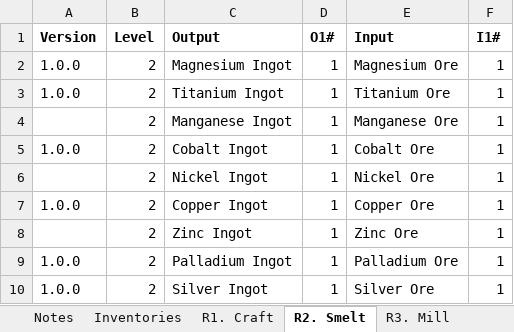
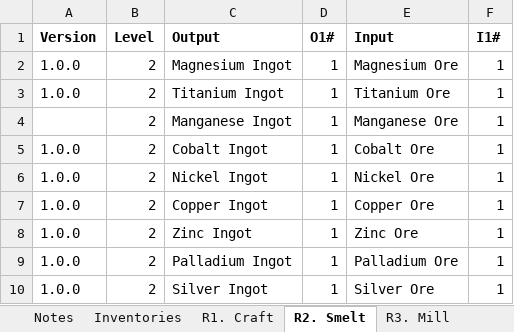
Before and after one commit to PolycraftWorld/polycraft-world, an Excel workbook: config/Polycraft Recipes.xlsx, sheet R2. Smelt, drawn as a sheet; only a part is shown; values as stored, in another font and other column widths than the file's, no borders; the diff names each change by its address in the sheet, - before the commit and + after, or states it on an @@ line.

```diff
--- a/config/Polycraft Recipes.xlsx (sheet R2. Smelt)
+++ b/config/Polycraft Recipes.xlsx (sheet R2. Smelt)
-A6 (Version): (empty)
+A6 (Version): 1.0.0
-A8 (Version): (empty)
+A8 (Version): 1.0.0
```
Also changed, not shown: sheet R1. Craft, config/Polycraft Inputs.xlsx, config/Polycraft Materials.xlsx, 10 other files.
